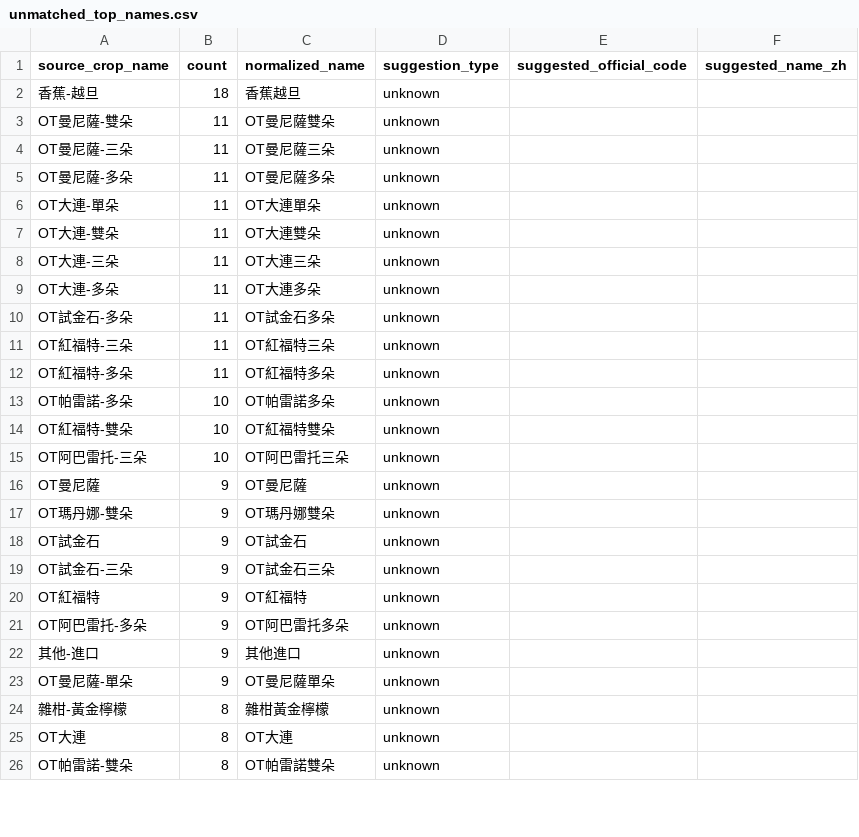
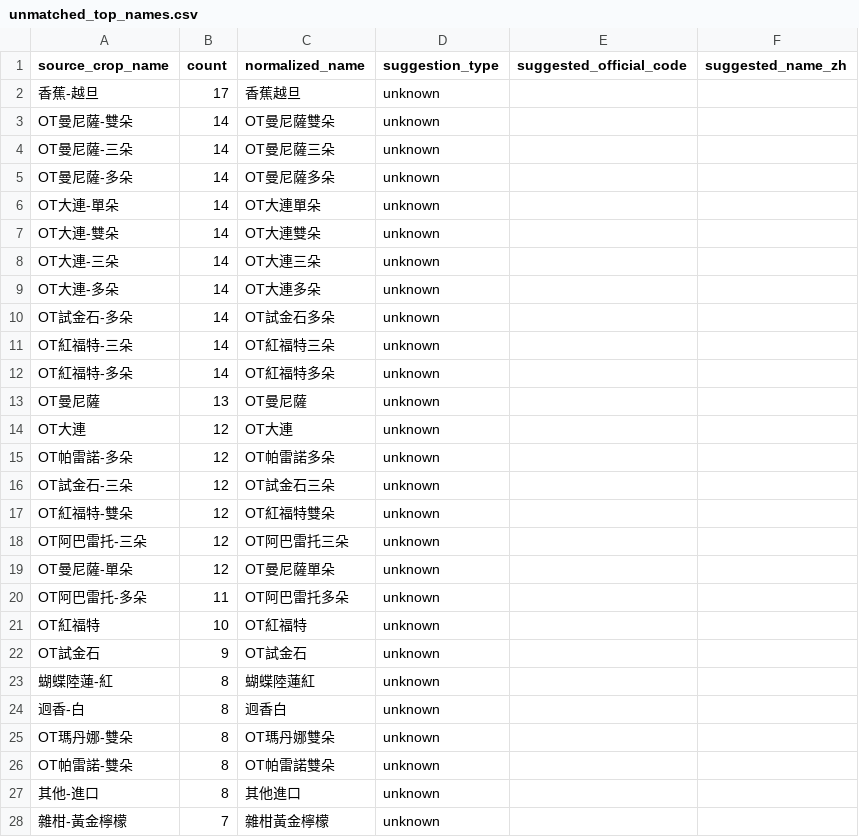
Before and after one commit to junborisproject0207-collab/vege-price-backend, a CSV file: output/unmatched_top_names.csv, drawn as a sheet; only a part is shown; the diff covers the shown part only.

```diff
--- a/output/unmatched_top_names.csv
+++ b/output/unmatched_top_names.csv
@@ -1,26 +1,28 @@
 source_crop_name,count,normalized_name,suggestion_type,suggested_official_code,suggested_name_zh
-香蕉-越旦,18,香蕉越旦,unknown,,
-OT曼尼薩-雙朵,11,OT曼尼薩雙朵,unknown,,
-OT曼尼薩-三朵,11,OT曼尼薩三朵,unknown,,
-OT曼尼薩-多朵,11,OT曼尼薩多朵,unknown,,
-OT大連-單朵,11,OT大連單朵,unknown,,
-OT大連-雙朵,11,OT大連雙朵,unknown,,
-OT大連-三朵,11,OT大連三朵,unknown,,
-OT大連-多朵,11,OT大連多朵,unknown,,
-OT試金石-多朵,11,OT試金石多朵,unknown,,
-OT紅福特-三朵,11,OT紅福特三朵,unknown,,
-OT紅福特-多朵,11,OT紅福特多朵,unknown,,
-OT帕雷諾-多朵,10,OT帕雷諾多朵,unknown,,
-OT紅福特-雙朵,10,OT紅福特雙朵,unknown,,
-OT阿巴雷托-三朵,10,OT阿巴雷托三朵,unknown,,
-OT曼尼薩,9,OT曼尼薩,unknown,,
-OT瑪丹娜-雙朵,9,OT瑪丹娜雙朵,unknown,,
+香蕉-越旦,17,香蕉越旦,unknown,,
+OT曼尼薩-雙朵,14,OT曼尼薩雙朵,unknown,,
+OT曼尼薩-三朵,14,OT曼尼薩三朵,unknown,,
+OT曼尼薩-多朵,14,OT曼尼薩多朵,unknown,,
+OT大連-單朵,14,OT大連單朵,unknown,,
+OT大連-雙朵,14,OT大連雙朵,unknown,,
+OT大連-三朵,14,OT大連三朵,unknown,,
+OT大連-多朵,14,OT大連多朵,unknown,,
+OT試金石-多朵,14,OT試金石多朵,unknown,,
+OT紅福特-三朵,14,OT紅福特三朵,unknown,,
+OT紅福特-多朵,14,OT紅福特多朵,unknown,,
+OT曼尼薩,13,OT曼尼薩,unknown,,
+OT大連,12,OT大連,unknown,,
+OT帕雷諾-多朵,12,OT帕雷諾多朵,unknown,,
+OT試金石-三朵,12,OT試金石三朵,unknown,,
+OT紅福特-雙朵,12,OT紅福特雙朵,unknown,,
+OT阿巴雷托-三朵,12,OT阿巴雷托三朵,unknown,,
+OT曼尼薩-單朵,12,OT曼尼薩單朵,unknown,,
+OT阿巴雷托-多朵,11,OT阿巴雷托多朵,unknown,,
+OT紅福特,10,OT紅福特,unknown,,
 OT試金石,9,OT試金石,unknown,,
-OT試金石-三朵,9,OT試金石三朵,unknown,,
-OT紅福特,9,OT紅福特,unknown,,
-OT阿巴雷托-多朵,9,OT阿巴雷托多朵,unknown,,
-其他-進口,9,其他進口,unknown,,
-OT曼尼薩-單朵,9,OT曼尼薩單朵,unknown,,
-雜柑-黃金檸檬,8,雜柑黃金檸檬,unknown,,
-OT大連,8,OT大連,unknown,,
+蝴蝶陸蓮-紅,8,蝴蝶陸蓮紅,unknown,,
+迥香-白,8,迥香白,unknown,,
+OT瑪丹娜-雙朵,8,OT瑪丹娜雙朵,unknown,,
 OT帕雷諾-雙朵,8,OT帕雷諾雙朵,unknown,,
+其他-進口,8,其他進口,unknown,,
+雜柑-黃金檸檬,7,雜柑黃金檸檬,unknown,,
```
Also changed, not shown: 4 added rows, 6 removed rows, 3 moved rows and 5 edited cells elsewhere in this file, output/unmatched_price_items.csv, output/unmatched_top_codes.csv, 9 other files.
